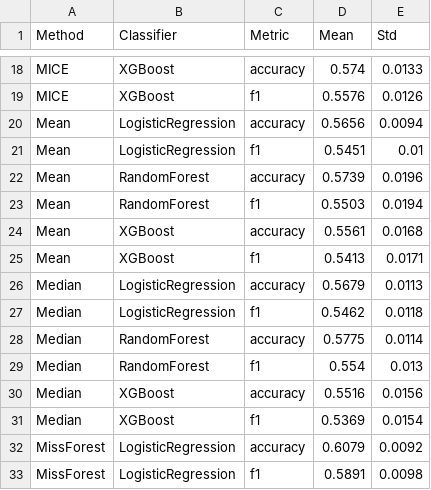
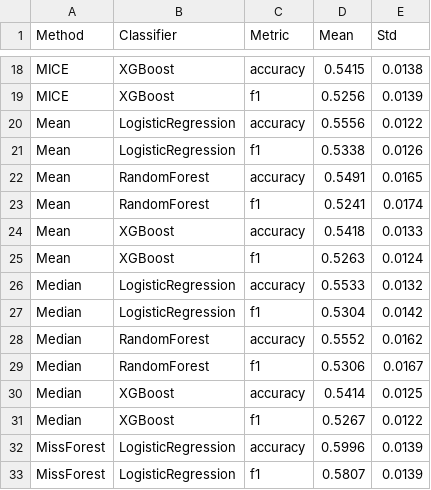
Before and after one commit to gmrodrigues07/imputation_project, a CSV file: results/Wine_Quality_10iter_summary.csv, drawn as a sheet; only a part is shown, gaps mark what is left out; the diff covers the shown part only; the diff names each change by its address in the sheet, - before the commit and + after, or states it on an @@ line.

```diff
--- a/results/Wine_Quality_10iter_summary.csv
+++ b/results/Wine_Quality_10iter_summary.csv
-D18 (Mean): 0.574
+D18 (Mean): 0.5415
-E18 (Std): 0.0133
+E18 (Std): 0.0138
-D19 (Mean): 0.5576
+D19 (Mean): 0.5256
-E19 (Std): 0.0126
+E19 (Std): 0.0139
-D20 (Mean): 0.5656
+D20 (Mean): 0.5556
-E20 (Std): 0.0094
+E20 (Std): 0.0122
-D21 (Mean): 0.5451
+D21 (Mean): 0.5338
-E21 (Std): 0.01
+E21 (Std): 0.0126
-D22 (Mean): 0.5739
+D22 (Mean): 0.5491
-E22 (Std): 0.0196
+E22 (Std): 0.0165
-D23 (Mean): 0.5503
+D23 (Mean): 0.5241
-E23 (Std): 0.0194
+E23 (Std): 0.0174
-D24 (Mean): 0.5561
+D24 (Mean): 0.5418
-E24 (Std): 0.0168
+E24 (Std): 0.0133
-D25 (Mean): 0.5413
+D25 (Mean): 0.5263
-E25 (Std): 0.0171
+E25 (Std): 0.0124
-D26 (Mean): 0.5679
+D26 (Mean): 0.5533
-E26 (Std): 0.0113
+E26 (Std): 0.0132
-D27 (Mean): 0.5462
+D27 (Mean): 0.5304
-E27 (Std): 0.0118
+E27 (Std): 0.0142
-D28 (Mean): 0.5775
+D28 (Mean): 0.5552
-E28 (Std): 0.0114
+E28 (Std): 0.0162
-D29 (Mean): 0.554
+D29 (Mean): 0.5306
-E29 (Std): 0.013
+E29 (Std): 0.0167
-D30 (Mean): 0.5516
+D30 (Mean): 0.5414
-E30 (Std): 0.0156
+E30 (Std): 0.0125
-D31 (Mean): 0.5369
+D31 (Mean): 0.5267
-E31 (Std): 0.0154
+E31 (Std): 0.0122
-D32 (Mean): 0.6079
+D32 (Mean): 0.5996
-E32 (Std): 0.0092
+E32 (Std): 0.0139
-D33 (Mean): 0.5891
+D33 (Mean): 0.5807
-E33 (Std): 0.0098
+E33 (Std): 0.0139
```
Also changed, not shown: 56 edited cells elsewhere in this file, results/Wine_Quality_10iter_results.csv, 1 other file.
